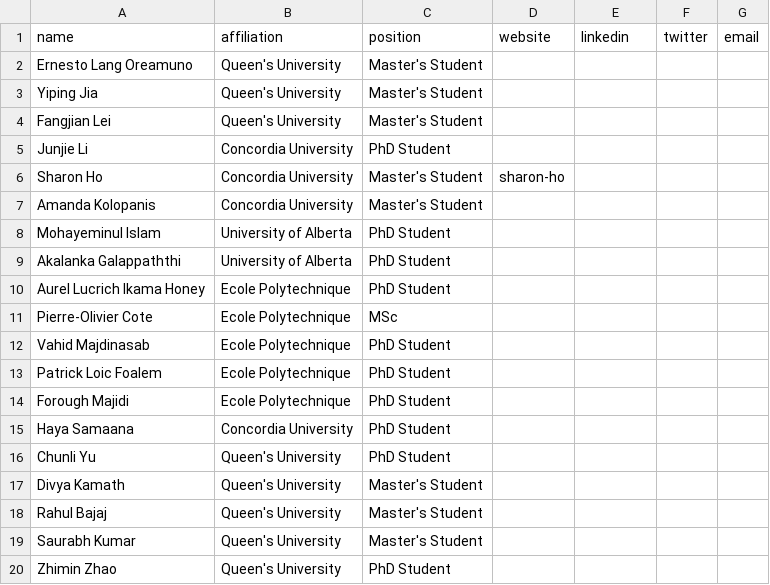
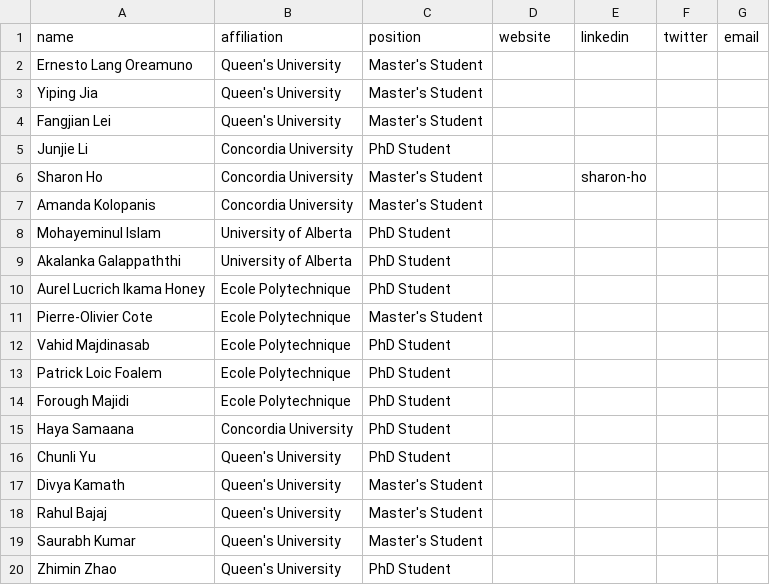
Before and after one commit to create-se4ai/website, a CSV file: team/students.csv, drawn as a sheet.

Commit message:
chore: Add the student photos and minor fixes

```diff
--- a/team/students.csv
+++ b/team/students.csv
@@ -5,3 +5,3 @@ Fangjian Lei,Queen's University,Master's Student,,,,
 Junjie Li,Concordia University,PhD Student,,,,
-Sharon Ho,Concordia University,Master's Student,sharon-ho,,,
+Sharon Ho,Concordia University,Master's Student,,sharon-ho,,
 Amanda Kolopanis,Concordia University,Master's Student,,,,
@@ -10,3 +10,3 @@ Akalanka Galappaththi,University of Alberta,PhD Student,,,,
 Aurel Lucrich Ikama Honey,Ecole Polytechnique,PhD Student,,,,
-Pierre-Olivier Cote,Ecole Polytechnique,MSc,,,,
+Pierre-Olivier Cote,Ecole Polytechnique,Master's Student,,,,
 Vahid Majdinasab,Ecole Polytechnique,PhD Student,,,,
```
Also changed, not shown: 6 other files.
